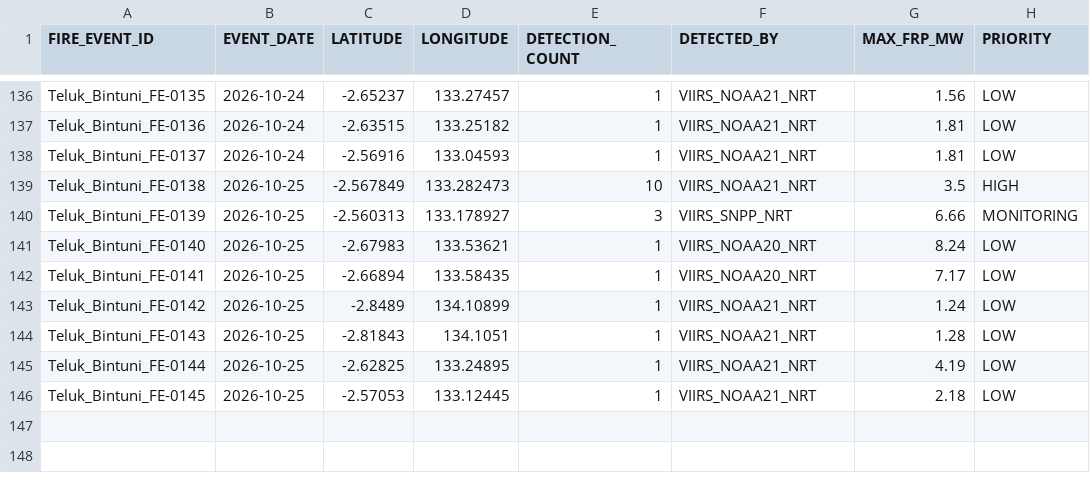
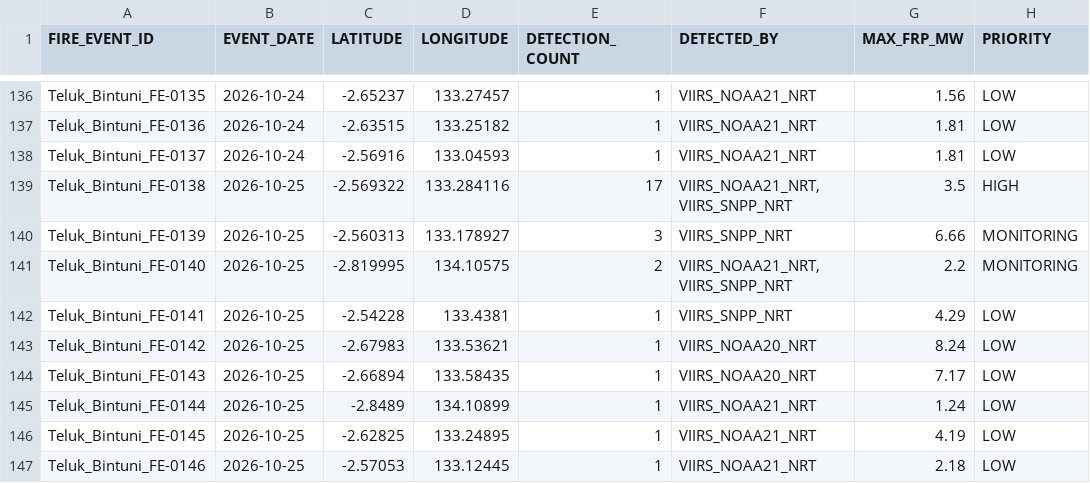
Before and after one commit to Indrmlnaa/Fire_Monitoring, a CSV file: data/v2/processed/Teluk_Bintuni_NASA_FIRMS_fire_events.csv, drawn as a sheet; only a part is shown, gaps mark what is left out.

```diff
--- a/data/v2/processed/Teluk_Bintuni_NASA_FIRMS_fire_events.csv
+++ b/data/v2/processed/Teluk_Bintuni_NASA_FIRMS_fire_events.csv
@@ -138,9 +138,10 @@ Teluk_Bintuni_FE-0136,2026-10-24,-2.63515,133.25182,1,VIIRS_NOAA21_NRT,1.81,LOW
 Teluk_Bintuni_FE-0137,2026-10-24,-2.56916,133.04593,1,VIIRS_NOAA21_NRT,1.81,LOW
-Teluk_Bintuni_FE-0138,2026-10-25,-2.567849,133.282473,10,VIIRS_NOAA21_NRT,3.5,HIGH
+Teluk_Bintuni_FE-0138,2026-10-25,-2.569322,133.284116,17,"VIIRS_NOAA21_NRT, VIIRS_SNPP_NRT",3.5,HIGH
 Teluk_Bintuni_FE-0139,2026-10-25,-2.560313,133.178927,3,VIIRS_SNPP_NRT,6.66,MONITORING
-Teluk_Bintuni_FE-0140,2026-10-25,-2.67983,133.53621,1,VIIRS_NOAA20_NRT,8.24,LOW
-Teluk_Bintuni_FE-0141,2026-10-25,-2.66894,133.58435,1,VIIRS_NOAA20_NRT,7.17,LOW
-Teluk_Bintuni_FE-0142,2026-10-25,-2.8489,134.10899,1,VIIRS_NOAA21_NRT,1.24,LOW
-Teluk_Bintuni_FE-0143,2026-10-25,-2.81843,134.1051,1,VIIRS_NOAA21_NRT,1.28,LOW
-Teluk_Bintuni_FE-0144,2026-10-25,-2.62825,133.24895,1,VIIRS_NOAA21_NRT,4.19,LOW
-Teluk_Bintuni_FE-0145,2026-10-25,-2.57053,133.12445,1,VIIRS_NOAA21_NRT,2.18,LOW
+Teluk_Bintuni_FE-0140,2026-10-25,-2.819995,134.10575,2,"VIIRS_NOAA21_NRT, VIIRS_SNPP_NRT",2.2,MONITORING
+Teluk_Bintuni_FE-0141,2026-10-25,-2.54228,133.4381,1,VIIRS_SNPP_NRT,4.29,LOW
+Teluk_Bintuni_FE-0142,2026-10-25,-2.67983,133.53621,1,VIIRS_NOAA20_NRT,8.24,LOW
+Teluk_Bintuni_FE-0143,2026-10-25,-2.66894,133.58435,1,VIIRS_NOAA20_NRT,7.17,LOW
+Teluk_Bintuni_FE-0144,2026-10-25,-2.8489,134.10899,1,VIIRS_NOAA21_NRT,1.24,LOW
+Teluk_Bintuni_FE-0145,2026-10-25,-2.62825,133.24895,1,VIIRS_NOAA21_NRT,4.19,LOW
+Teluk_Bintuni_FE-0146,2026-10-25,-2.57053,133.12445,1,VIIRS_NOAA21_NRT,2.18,LOW
```
Also changed, not shown: data/v2/processed/OKI_NASA_FIRMS_fire_events.csv, data/v2/processed/OKI_fire_events_rainfall.csv, 2 other files.
